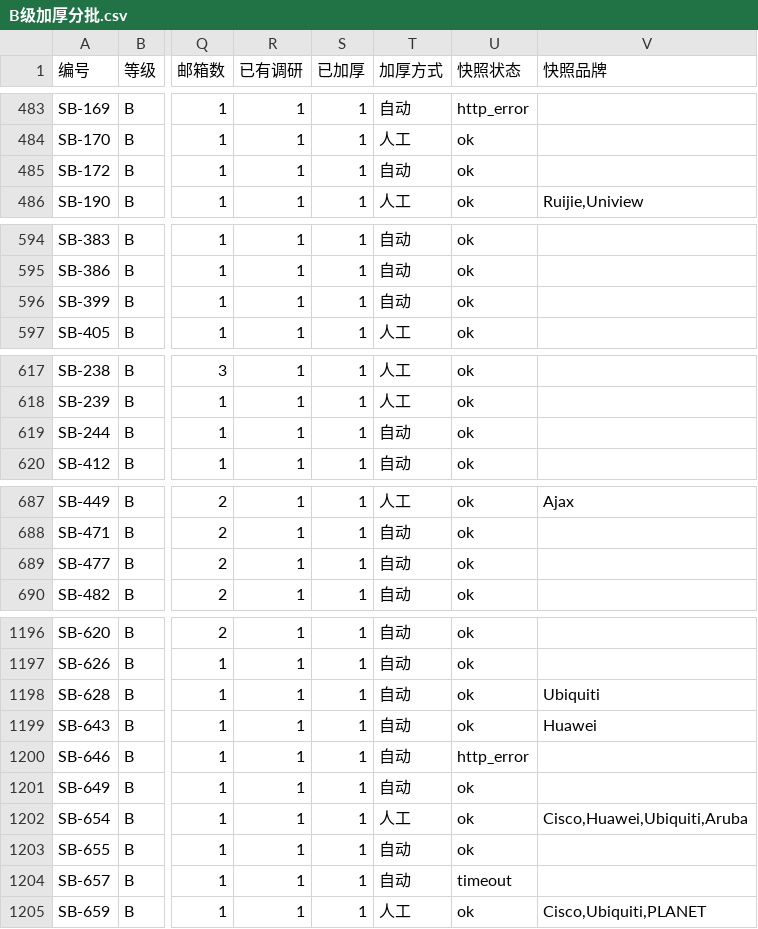
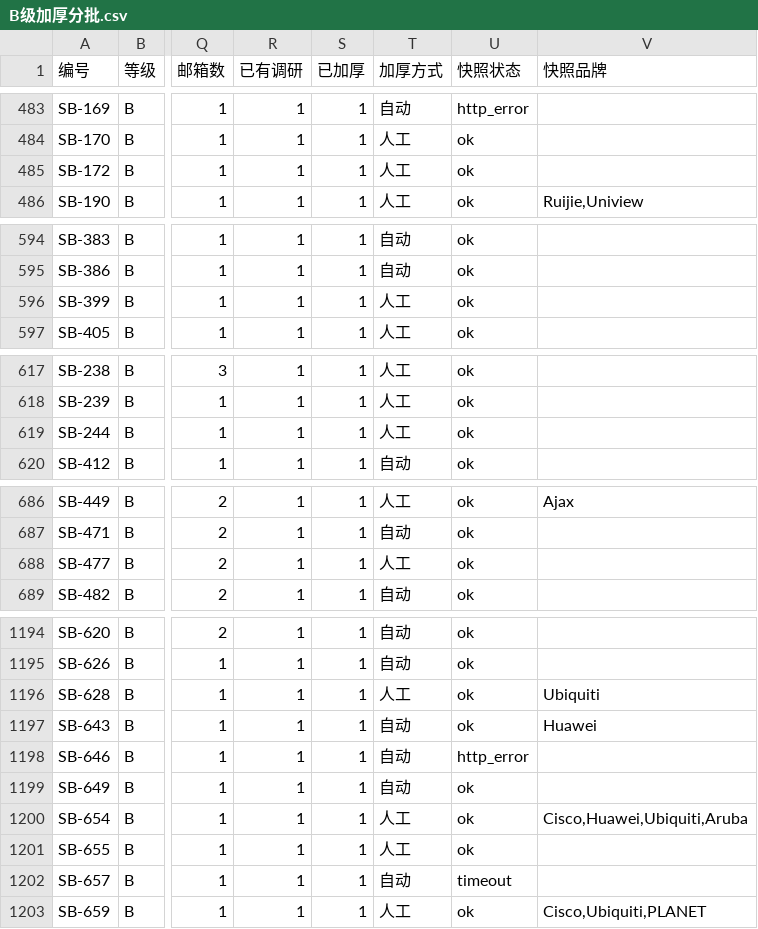
Before and after one commit to elsasaga-cloud/Planet, a CSV file: data/saga_clients/B级加厚分批.csv, drawn as a sheet; only a part is shown, gaps mark what is left out; addresses are those after the commit; the diff covers the shown part only; the diff names each change by its address in the sheet, - before the commit and + after, or states it on an @@ line.

```diff
--- a/data/saga_clients/B级加厚分批.csv
+++ b/data/saga_clients/B级加厚分批.csv
-T485 (加厚方式): 自动
+T485 (加厚方式): 人工
-T596 (加厚方式): 自动
+T596 (加厚方式): 人工
-T619 (加厚方式): 自动
+T619 (加厚方式): 人工
-T688 (加厚方式): 自动
+T688 (加厚方式): 人工
-T1196 (加厚方式): 自动
+T1196 (加厚方式): 人工
-T1201 (加厚方式): 自动
+T1201 (加厚方式): 人工
```
Also changed, not shown: 2 removed rows and 8 edited cells elsewhere in this file, 39 other files.
